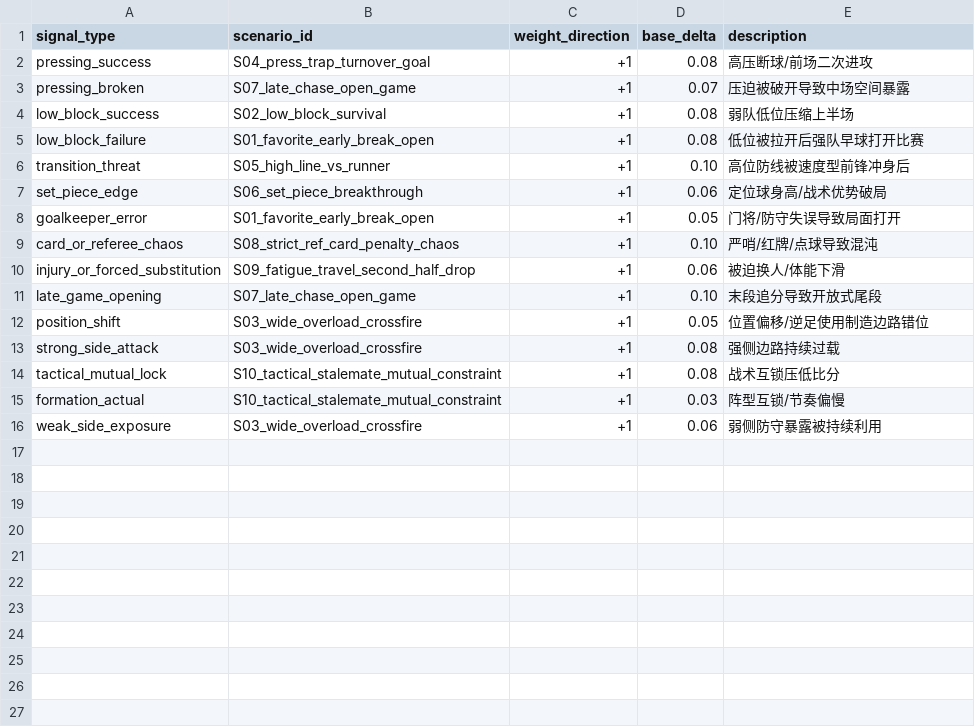
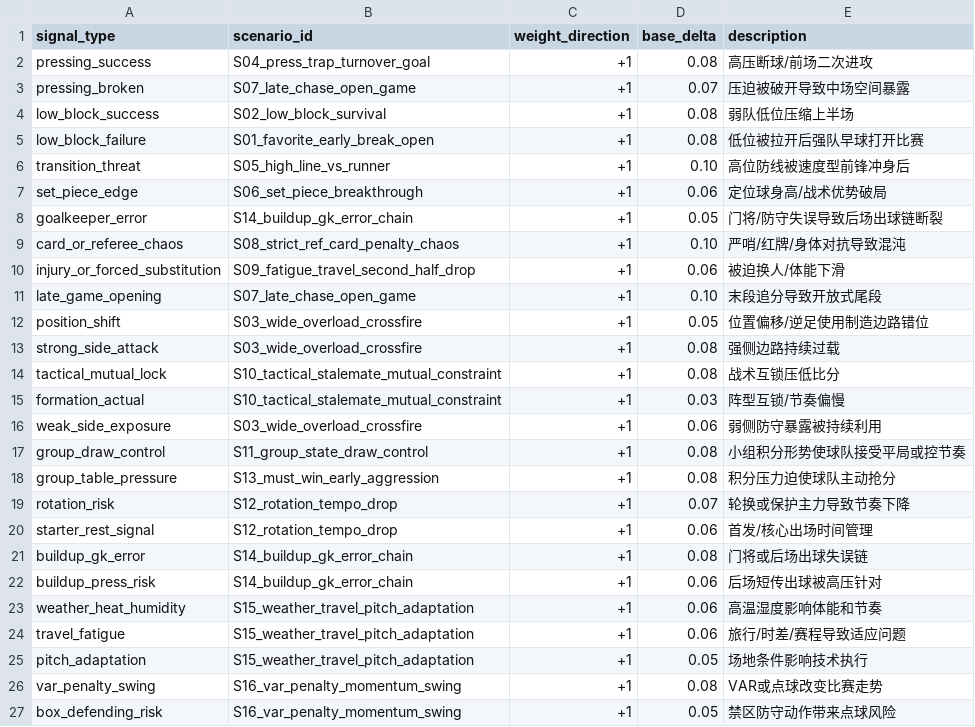
Before and after one commit to AIplaygroud/worldcup2026-prediction, a CSV file: database/eventflow/processed/scenario_signal_mapping.csv, drawn as a sheet.

```diff
--- a/database/eventflow/processed/scenario_signal_mapping.csv
+++ b/database/eventflow/processed/scenario_signal_mapping.csv
@@ -7,4 +7,4 @@ transition_threat,S05_high_line_vs_runner,+1,0.10,高位防线被速度型前锋
 set_piece_edge,S06_set_piece_breakthrough,+1,0.06,定位球身高/战术优势破局
-goalkeeper_error,S01_favorite_early_break_open,+1,0.05,门将/防守失误导致局面打开
-card_or_referee_chaos,S08_strict_ref_card_penalty_chaos,+1,0.10,严哨/红牌/点球导致混沌
+goalkeeper_error,S14_buildup_gk_error_chain,+1,0.05,门将/防守失误导致后场出球链断裂
+card_or_referee_chaos,S08_strict_ref_card_penalty_chaos,+1,0.10,严哨/红牌/身体对抗导致混沌
 injury_or_forced_substitution,S09_fatigue_travel_second_half_drop,+1,0.06,被迫换人/体能下滑
@@ -16 +16,12 @@ formation_actual,S10_tactical_stalemate_mutual_constraint,+1,0.03,阵型互锁/
 weak_side_exposure,S03_wide_overload_crossfire,+1,0.06,弱侧防守暴露被持续利用
+group_draw_control,S11_group_state_draw_control,+1,0.08,小组积分形势使球队接受平局或控节奏
+group_table_pressure,S13_must_win_early_aggression,+1,0.08,积分压力迫使球队主动抢分
+rotation_risk,S12_rotation_tempo_drop,+1,0.07,轮换或保护主力导致节奏下降
+starter_rest_signal,S12_rotation_tempo_drop,+1,0.06,首发/核心出场时间管理
+buildup_gk_error,S14_buildup_gk_error_chain,+1,0.08,门将或后场出球失误链
+buildup_press_risk,S14_buildup_gk_error_chain,+1,0.06,后场短传出球被高压针对
+weather_heat_humidity,S15_weather_travel_pitch_adaptation,+1,0.06,高温湿度影响体能和节奏
+travel_fatigue,S15_weather_travel_pitch_adaptation,+1,0.06,旅行/时差/赛程导致适应问题
+pitch_adaptation,S15_weather_travel_pitch_adaptation,+1,0.05,场地条件影响技术执行
+var_penalty_swing,S16_var_penalty_momentum_swing,+1,0.08,VAR或点球改变比赛走势
+box_defending_risk,S16_var_penalty_momentum_swing,+1,0.05,禁区防守动作带来点球风险
```
Also changed, not shown: database/eventflow/processed/eventflow_data_quality.csv, database/eventflow/processed/eventflow_evidence_summary.csv, 28 other files.
